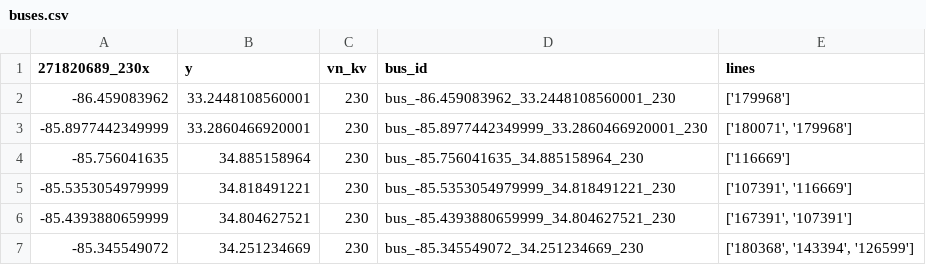
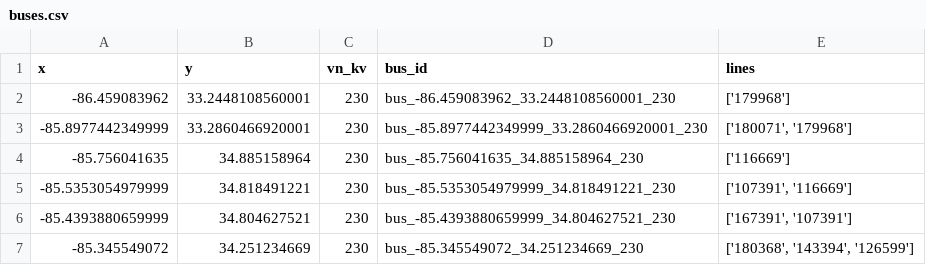
Before and after one commit to Quentin-delaunay/NEMESIS_Project, a CSV file: output_pandapower/buses.csv, drawn as a sheet; only a part is shown.

```diff
--- a/output_pandapower/buses.csv
+++ b/output_pandapower/buses.csv
@@ -1,2 +1,2 @@
-271820689_230x,y,vn_kv,bus_id,lines
+x,y,vn_kv,bus_id,lines
 -86.459083962,33.2448108560001,230,bus_-86.459083962_33.2448108560001_230,['179968']
```
Also changed, not shown: 2 other files.
